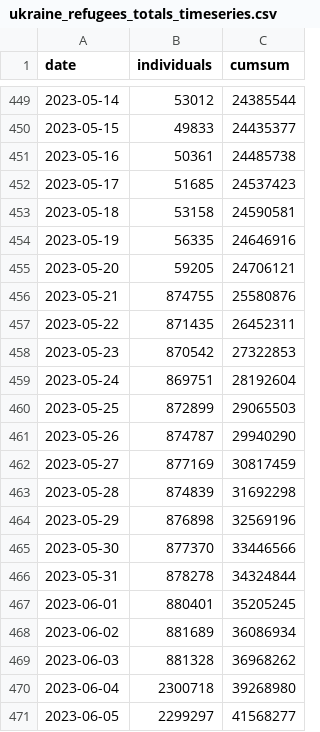
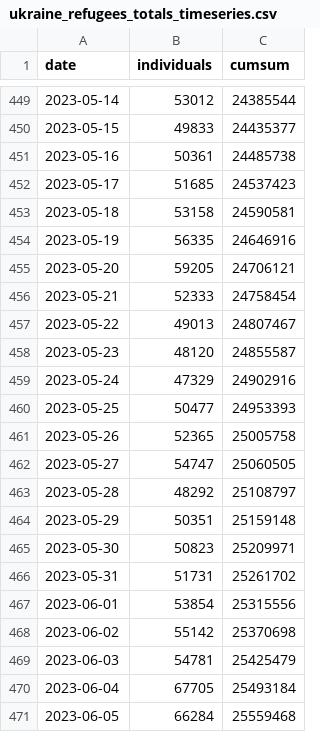
Before and after one commit to gridviz/ukraine-refugees, a CSV file: data/processed/ukraine_refugees_totals_timeseries.csv, drawn as a sheet; only a part is shown, gaps mark what is left out; the diff covers the shown part only.

```diff
--- a/data/processed/ukraine_refugees_totals_timeseries.csv
+++ b/data/processed/ukraine_refugees_totals_timeseries.csv
@@ -455,17 +455,17 @@ date,individuals,cumsum
 2023-05-20,59205,24706121
-2023-05-21,874755,25580876
-2023-05-22,871435,26452311
-2023-05-23,870542,27322853
-2023-05-24,869751,28192604
-2023-05-25,872899,29065503
-2023-05-26,874787,29940290
-2023-05-27,877169,30817459
-2023-05-28,874839,31692298
-2023-05-29,876898,32569196
-2023-05-30,877370,33446566
-2023-05-31,878278,34324844
-2023-06-01,880401,35205245
-2023-06-02,881689,36086934
-2023-06-03,881328,36968262
-2023-06-04,2300718,39268980
-2023-06-05,2299297,41568277
+2023-05-21,52333,24758454
+2023-05-22,49013,24807467
+2023-05-23,48120,24855587
+2023-05-24,47329,24902916
+2023-05-25,50477,24953393
+2023-05-26,52365,25005758
+2023-05-27,54747,25060505
+2023-05-28,48292,25108797
+2023-05-29,50351,25159148
+2023-05-30,50823,25209971
+2023-05-31,51731,25261702
+2023-06-01,53854,25315556
+2023-06-02,55142,25370698
+2023-06-03,54781,25425479
+2023-06-04,67705,25493184
+2023-06-05,66284,25559468
```
Also changed, not shown: 2 edited cells elsewhere in this file, data/processed/ukraine_refugees_totals_countries.csv.
